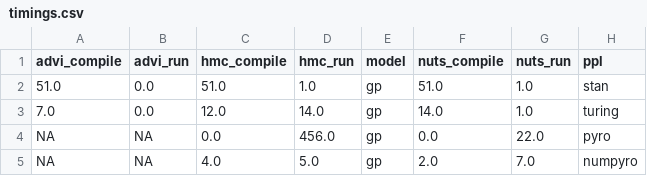
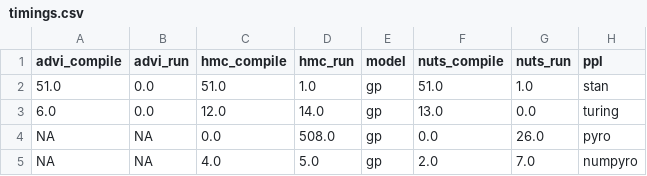
Before and after one commit to luiarthur/TuringBnpBenchmarks, a CSV file: src/gp/timings/timings.csv, drawn as a sheet.

Commit message:
updated timings

```diff
--- a/src/gp/timings/timings.csv
+++ b/src/gp/timings/timings.csv
@@ -2,4 +2,4 @@ advi_compile,advi_run,hmc_compile,hmc_run,model,nuts_compile,nuts_run,ppl
 51.0,0.0,51.0,1.0,gp,51.0,1.0,stan
-7.0,0.0,12.0,14.0,gp,14.0,1.0,turing
-NA,NA,0.0,456.0,gp,0.0,22.0,pyro
+6.0,0.0,12.0,14.0,gp,13.0,0.0,turing
+NA,NA,0.0,508.0,gp,0.0,26.0,pyro
 NA,NA,4.0,5.0,gp,2.0,7.0,numpyro
```
Also changed, not shown: 1 other file.
